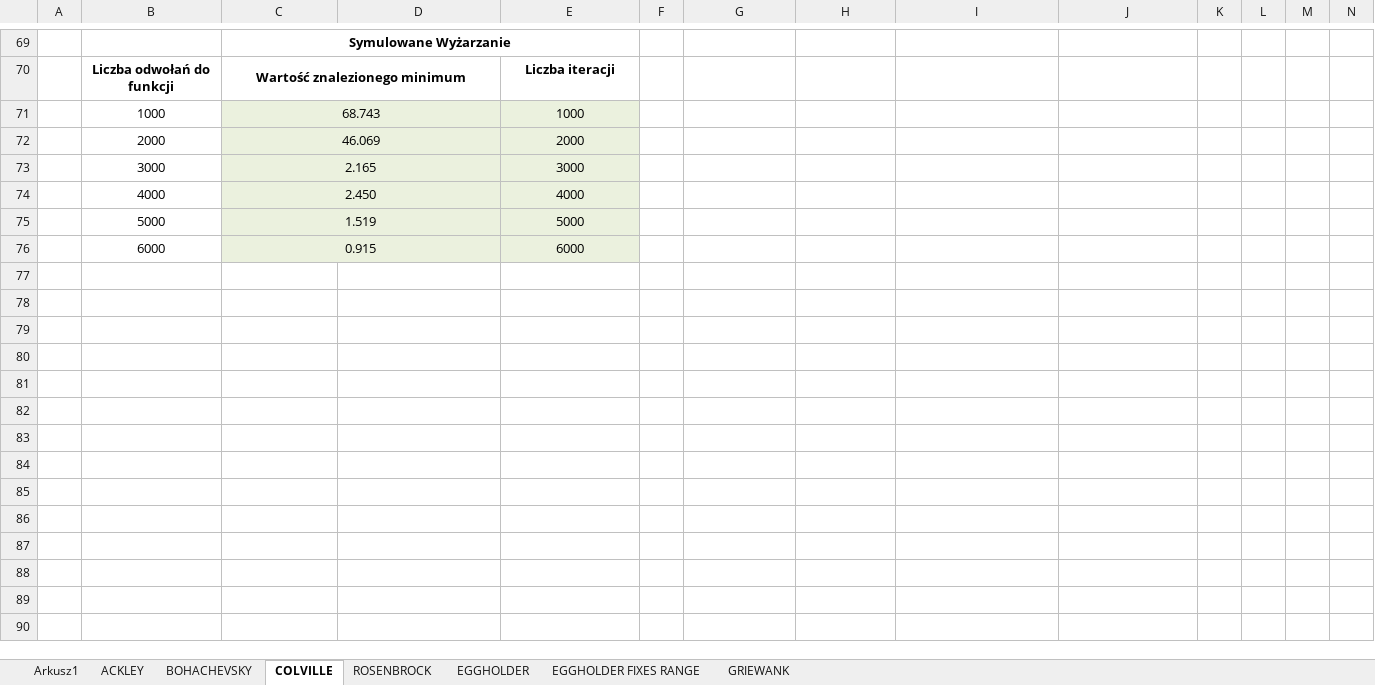
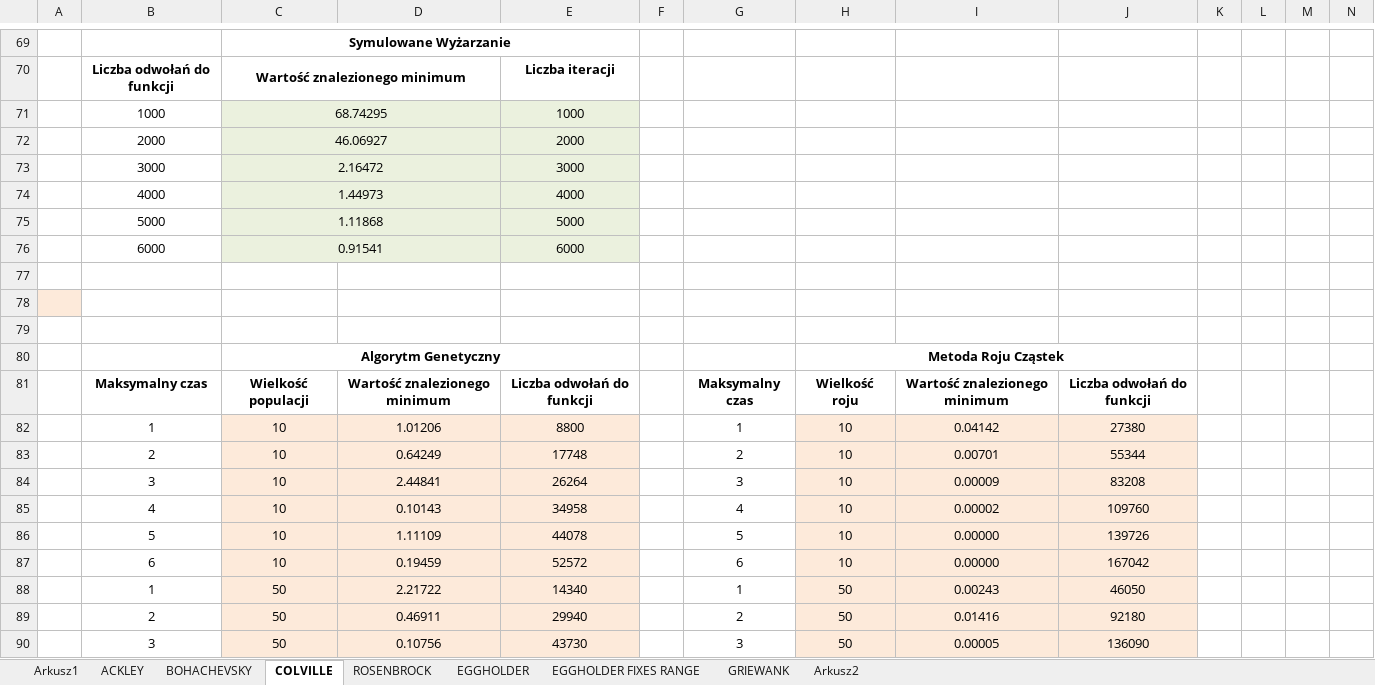
Before and after one commit to seba992/HeuristicAlghorithmsComparer, an Excel workbook: Heuristic Comparer/Testy.xlsx, sheet COLVILLE, drawn as a sheet; only a part is shown, gaps mark what is left out; values as stored, in another font and other column widths than the file's, no borders; rows hold the shown columns only; the diff covers the shown part only; the diff names each change by its address in the sheet, - before the commit and + after, or states it on an @@ line.

```diff
--- a/Heuristic Comparer/Testy.xlsx (sheet COLVILLE)
+++ b/Heuristic Comparer/Testy.xlsx (sheet COLVILLE)
+sheet tab: Arkusz2
-C71: 68.743
+C71: 68.74295
-C72: 46.069
+C72: 46.06927
-C73: 2.165
+C73: 2.16472
-C74: 2.450
+C74: 1.44973
-C75: 1.519
+C75: 1.11868
-C76: 0.915
+C76: 0.91541
+row 77: (empty)
+row 78: (empty)
+row 79: (empty)
+row 80:  |  | Algorytm Genetyczny |  |  |  |  | Metoda Roju Cząstek
+row 81:  | Maksymalny czas | Wielkość populacji | Wartość znalezionego minimum | Liczba odwołań do funkcji |  | Maksymalny czas | Wielkość roju | Wartość znalezionego minimum | Liczba odwołań do funkcji
+row 82:  | 1 | 10 | 1.01206 | 8800 |  | 1 | 10 | 0.04142 | 27380
+row 83:  | 2 | 10 | 0.64249 | 17748 |  | 2 | 10 | 0.00701 | 55344
+row 84:  | 3 | 10 | 2.44841 | 26264 |  | 3 | 10 | 0.00009 | 83208
+row 85:  | 4 | 10 | 0.10143 | 34958 |  | 4 | 10 | 0.00002 | 109760
+row 86:  | 5 | 10 | 1.11109 | 44078 |  | 5 | 10 | 0.00000 | 139726
+row 87:  | 6 | 10 | 0.19459 | 52572 |  | 6 | 10 | 0.00000 | 167042
+row 88:  | 1 | 50 | 2.21722 | 14340 |  | 1 | 50 | 0.00243 | 46050
+row 89:  | 2 | 50 | 0.46911 | 29940 |  | 2 | 50 | 0.01416 | 92180
+row 90:  | 3 | 50 | 0.10756 | 43730 |  | 3 | 50 | 0.00005 | 136090
```
Also changed, not shown: 83 added rows and 33 edited cells elsewhere in this sheet, sheet ROSENBROCK, sheet EGGHOLDER FIXES RANGE, sheet EGGHOLDER, sheet GRIEWANK, sheet ACKLEY, sheet BOHACHEVSKY, 35 other files.
